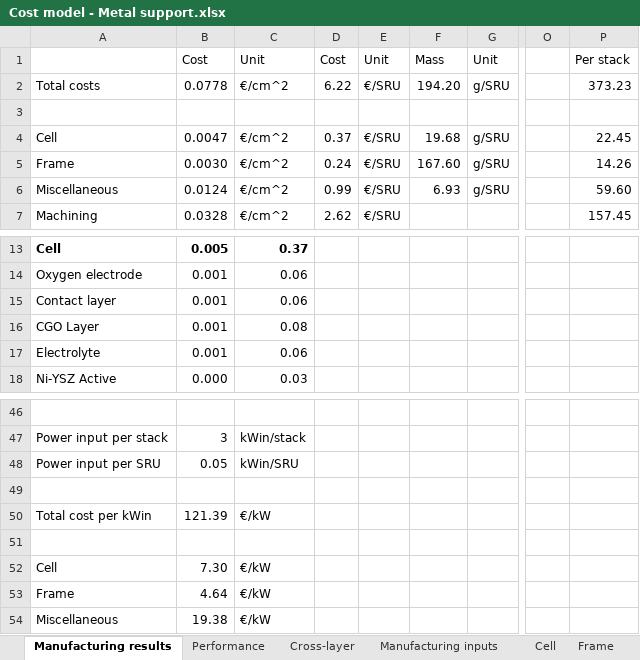
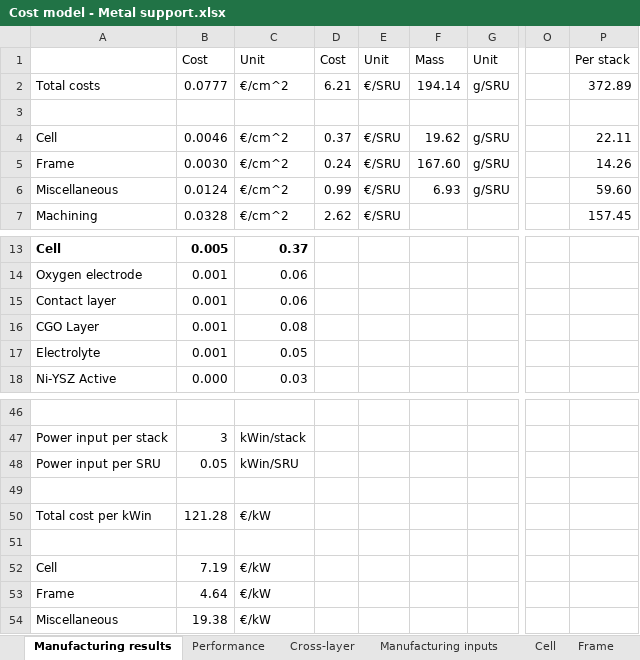
Before and after one commit to FrederikNaur/Cost-evaluation-of-metal-supported-SOEC, an Excel workbook: Cost model - Metal support.xlsx, sheet Manufacturing results, drawn as a sheet; only a part is shown, gaps mark what is left out; values as stored, in another font and other column widths than the file's, no borders; charts and pictures not drawn; the diff names each change by its address in the sheet, - before the commit and + after, or states it on an @@ line.

```diff
--- a/Cost model - Metal support.xlsx (sheet Manufacturing results)
+++ b/Cost model - Metal support.xlsx (sheet Manufacturing results)
-B2: 0.0778
+B2: 0.0777
-D2: 6.22
+D2: 6.21
-F2: 194.20
+F2: 194.14
-P2: 373.23
+P2: 372.89
-B4: 0.0047
+B4: 0.0046
-F4: 19.68
+F4: 19.62
-P4: 22.45
+P4: 22.11
-C17: 0.06
+C17: 0.05
-B50: 121.39
+B50: 121.28
-B52: 7.30
+B52: 7.19
```
Also changed, not shown: sheet Cell, sheet Materials, charts or pictures, Cost model - Electrolyte support.xlsx, Cost model - FE support.xlsx.
